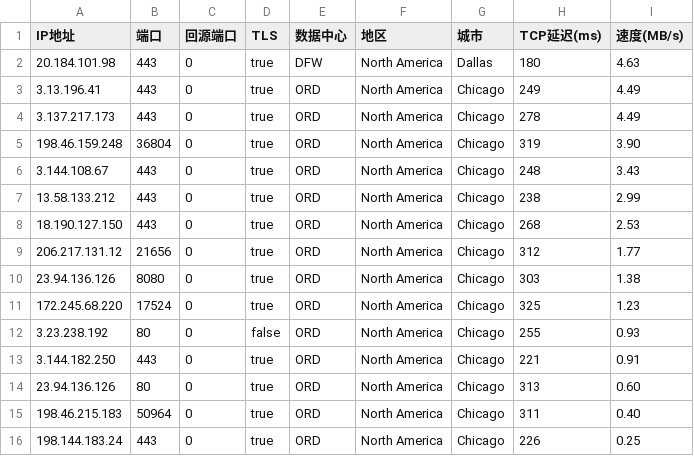
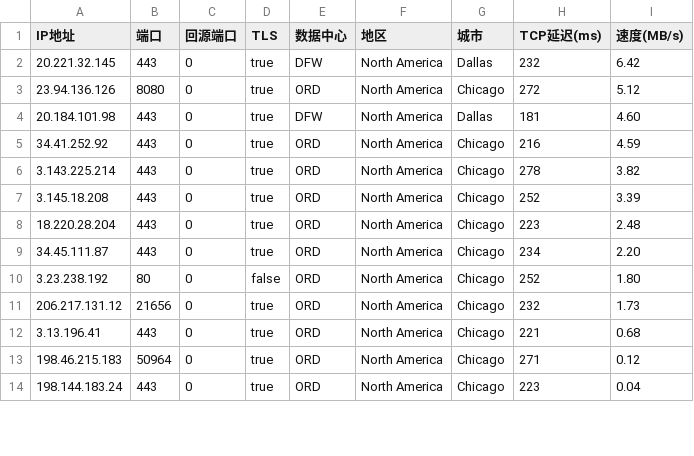
Before and after one commit to zhstzzy/rule, a CSV file: csv_cm/AS0-0-ORD.csv, drawn as a sheet; only a part is shown; the diff covers the shown part only.

```diff
--- a/csv_cm/AS0-0-ORD.csv
+++ b/csv_cm/AS0-0-ORD.csv
@@ -1,16 +1,14 @@
 IP地址,端口,回源端口,TLS,数据中心,地区,城市,TCP延迟(ms),速度(MB/s)
-20.184.101.98,443,0,true,DFW,North America,Dallas,180,4.63
-3.13.196.41,443,0,true,ORD,North America,Chicago,249,4.49
-3.137.217.173,443,0,true,ORD,North America,Chicago,278,4.49
-198.46.159.248,36804,0,true,ORD,North America,Chicago,319,3.90
-3.144.108.67,443,0,true,ORD,North America,Chicago,248,3.43
-13.58.133.212,443,0,true,ORD,North America,Chicago,238,2.99
-18.190.127.150,443,0,true,ORD,North America,Chicago,268,2.53
-206.217.131.12,21656,0,true,ORD,North America,Chicago,312,1.77
-23.94.136.126,8080,0,true,ORD,North America,Chicago,303,1.38
-172.245.68.220,17524,0,true,ORD,North America,Chicago,325,1.23
-3.23.238.192,80,0,false,ORD,North America,Chicago,255,0.93
-3.144.182.250,443,0,true,ORD,North America,Chicago,221,0.91
-23.94.136.126,80,0,true,ORD,North America,Chicago,313,0.60
-198.46.215.183,50964,0,true,ORD,North America,Chicago,311,0.40
-198.144.183.24,443,0,true,ORD,North America,Chicago,226,0.25
+20.221.32.145,443,0,true,DFW,North America,Dallas,232,6.42
+23.94.136.126,8080,0,true,ORD,North America,Chicago,272,5.12
+20.184.101.98,443,0,true,DFW,North America,Dallas,181,4.60
+34.41.252.92,443,0,true,ORD,North America,Chicago,216,4.59
+3.143.225.214,443,0,true,ORD,North America,Chicago,278,3.82
+3.145.18.208,443,0,true,ORD,North America,Chicago,252,3.39
+18.220.28.204,443,0,true,ORD,North America,Chicago,223,2.48
+34.45.111.87,443,0,true,ORD,North America,Chicago,234,2.20
+3.23.238.192,80,0,false,ORD,North America,Chicago,252,1.80
+206.217.131.12,21656,0,true,ORD,North America,Chicago,232,1.73
+3.13.196.41,443,0,true,ORD,North America,Chicago,221,0.68
+198.46.215.183,50964,0,true,ORD,North America,Chicago,271,0.12
+198.144.183.24,443,0,true,ORD,North America,Chicago,223,0.04
```
Also changed, not shown: 3 removed rows and 6 edited cells elsewhere in this file, csv_cm/AS0-0-HKG.csv, csv_cm/AS0-0-IAD.csv, 11 other files.
